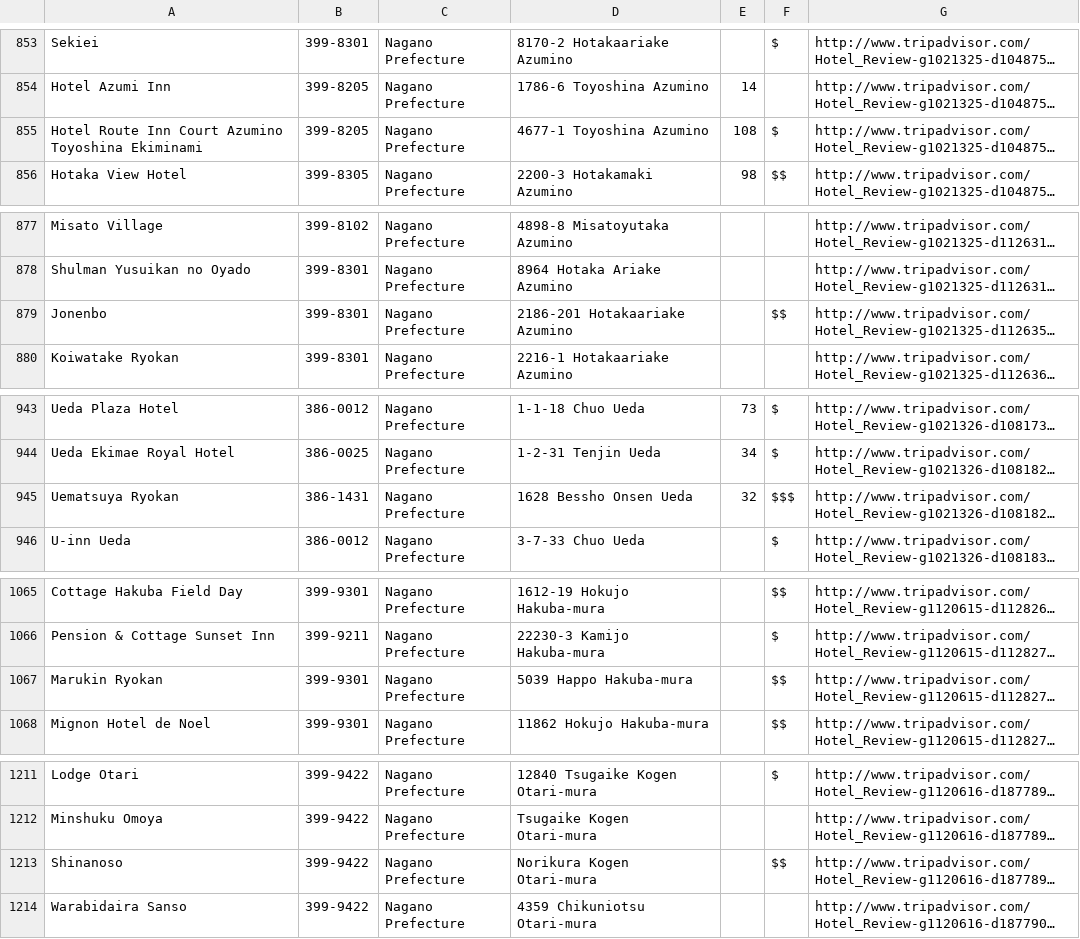
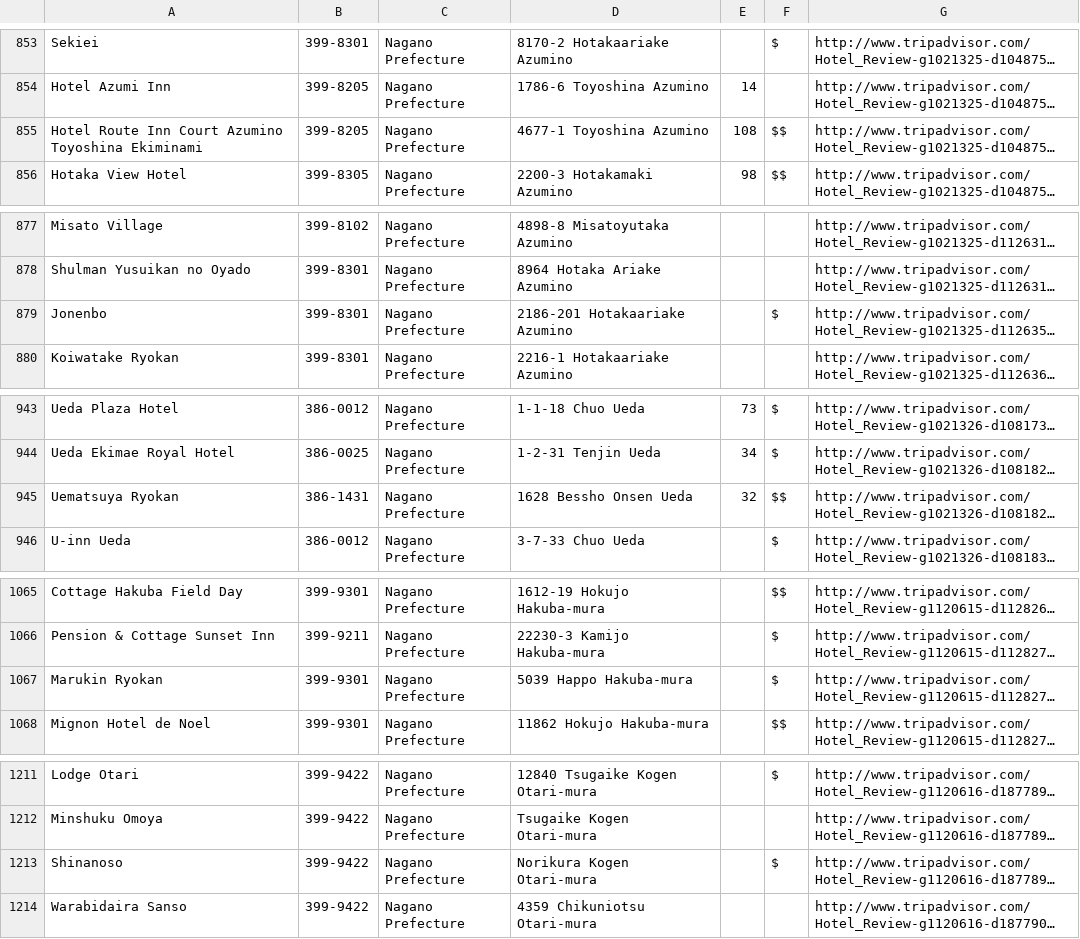
Before and after one commit to fanxlparis/tripadvisor-crawler, a CSV file: tripadvisor/crowler.out/Nagano.csv, drawn as a sheet; only a part is shown, gaps mark what is left out; long unchanged cells end in …; the diff covers the shown part only; the diff names each change by its address in the sheet, - before the commit and + after, or states it on an @@ line.

```diff
--- a/tripadvisor/crowler.out/Nagano.csv
+++ b/tripadvisor/crowler.out/Nagano.csv
-F855: $
+F855: $$
-F879: $$
+F879: $
-F945: $$$
+F945: $$
-F1067: $$
+F1067: $
-F1213: $$
+F1213: $
```
Also changed, not shown: 2 removed rows and 9 edited cells elsewhere in this file, tripadvisor/crowler.out/Fukui.csv, tripadvisor/crowler.out/Ishikawa.csv, 12 other files.
